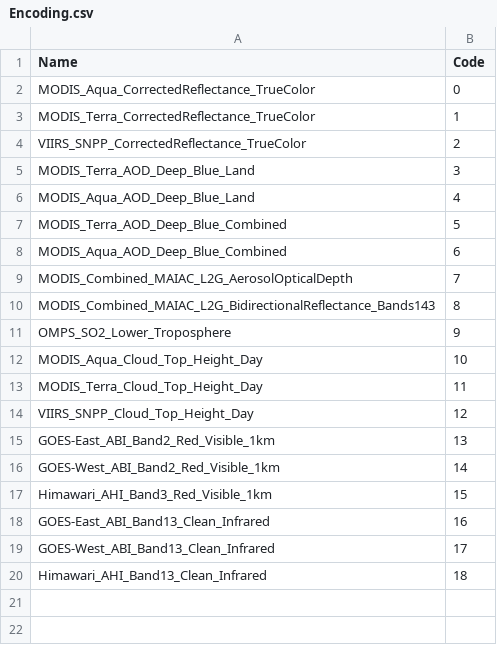
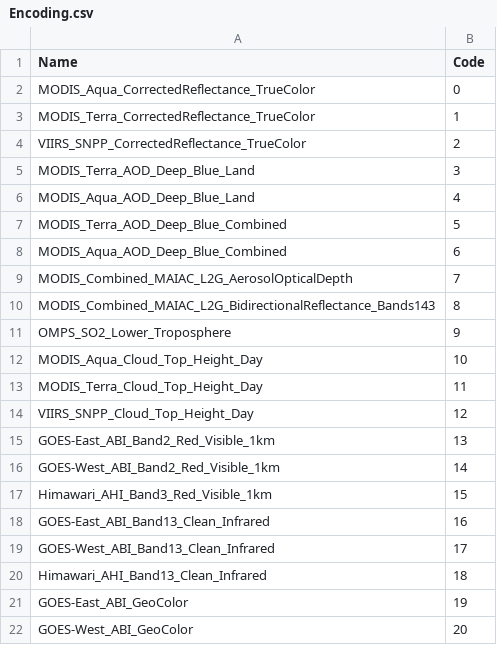
Before and after one commit to hcronk/oco_vistool, a CSV file: Encoding.csv, drawn as a sheet; the diff names each change by its address in the sheet, - before the commit and + after, or states it on an @@ line.

Commit message:
Got a new wmts capabilities file which has Geocolor GOES Worldview layers and reparsed it using the python script. Thus, updated the Encoding.csv file accordingly (added 2 Geocolor layers and their codes).

```diff
--- a/Encoding.csv
+++ b/Encoding.csv
+row 21: GOES-East_ABI_GeoColor | 19
+row 22: GOES-West_ABI_GeoColor | 20
```
Also changed, not shown: 3 other files.
